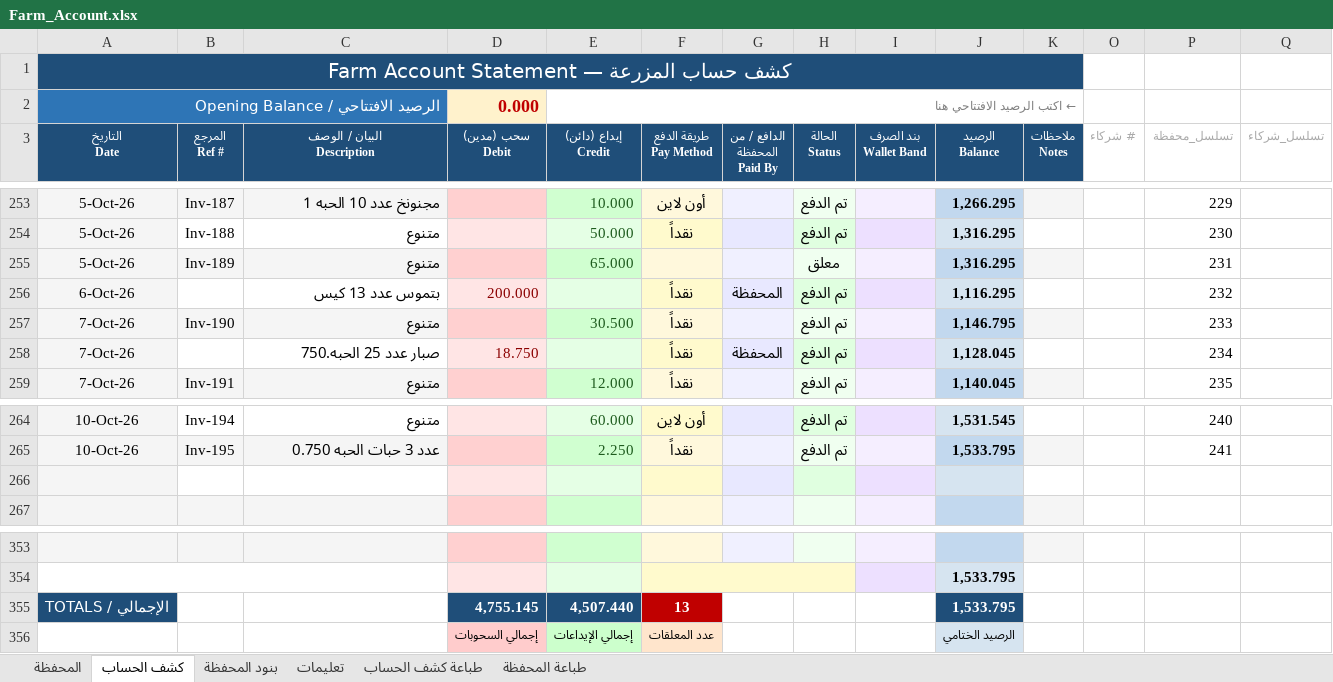
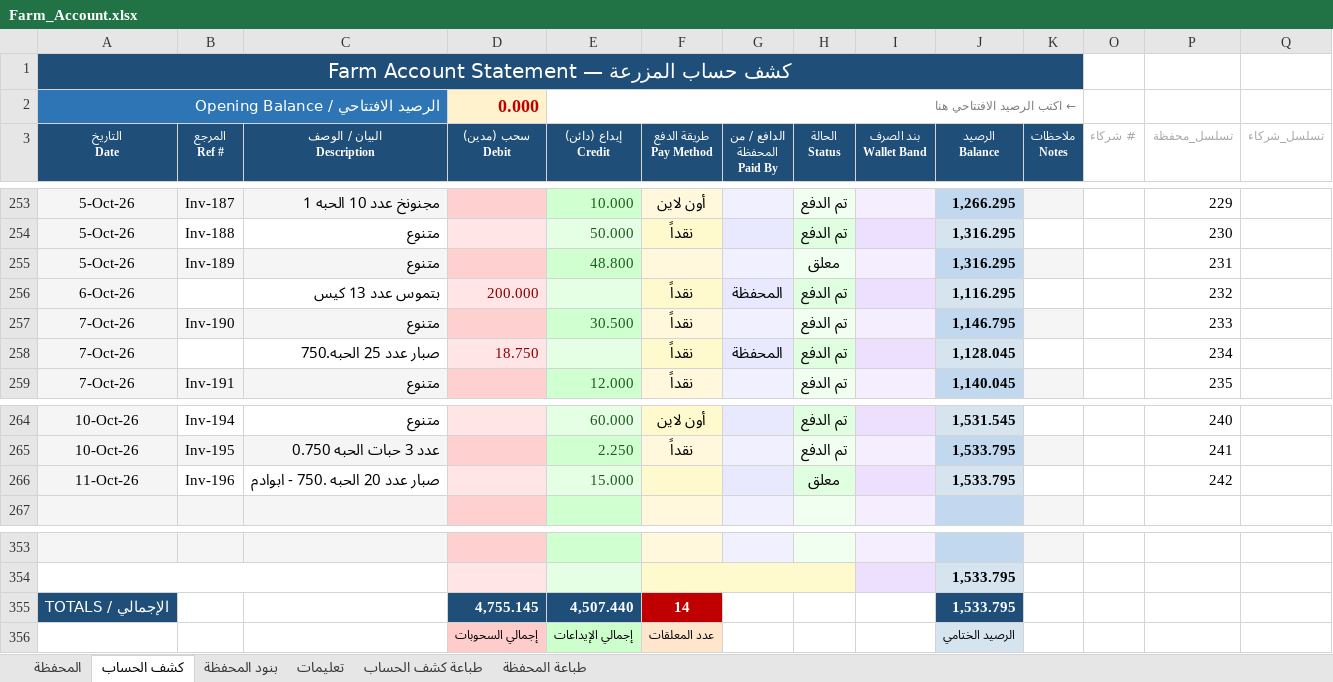
Before and after one commit to hadi907/ftm8-monitor, an Excel workbook: Farm_Account.xlsx, sheet كشف الحساب, drawn as a sheet; only a part is shown, gaps mark what is left out; values as stored, in another font and other column widths than the file's, no borders; conditional formats not drawn; the diff names each change by its address in the sheet, - before the commit and + after, or states it on an @@ line.

Commit message:
Add files via upload

```diff
--- a/Farm_Account.xlsx (sheet كشف الحساب)
+++ b/Farm_Account.xlsx (sheet كشف الحساب)
-E255 (إيداع (دائن) Credit): 65.000
+E255 (إيداع (دائن) Credit): 48.800
-row 266: (empty)
+row 266: 11-Oct-26 | Inv-196 | صبار عدد 20 الحبه .750 - ابوادم |  | 15.000 |  |  | معلق |  | 1,533.795 |  |  | 242
-F355 (طريقة الدفع Pay Method): 13
+F355 (طريقة الدفع Pay Method): 14
```
